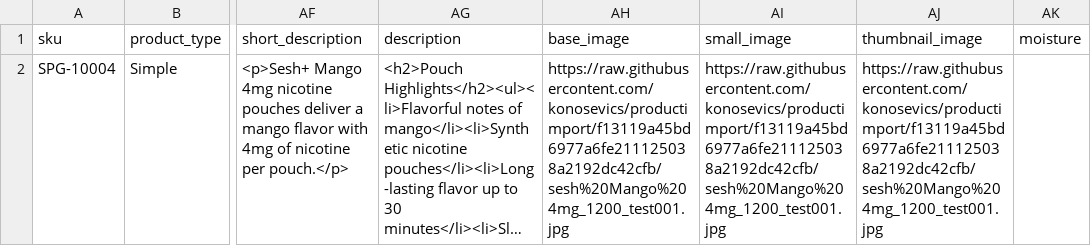
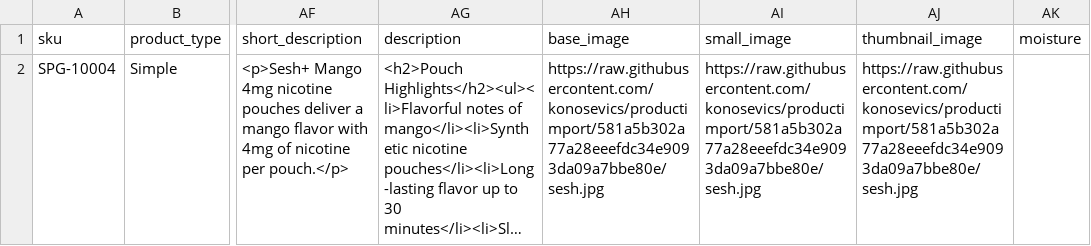
Before and after one commit to konosevics/productimport, a CSV file: 123.csv, drawn as a sheet; only a part is shown, gaps mark what is left out; long unchanged cells end in …; the diff names each change by its address in the sheet, - before the commit and + after, or states it on an @@ line.

Commit message:
Update 123.csv

```diff
--- a/123.csv
+++ b/123.csv
-AH2 (base_image): https://raw.githubusercontent.com/konosevics/productimport/f13119a45bd6977a6fe211125038a2192dc42cfb/sesh%20Mango%204mg_1200_test001.jpg
+AH2 (base_image): https://raw.githubusercontent.com/konosevics/productimport/581a5b302a77a28eeefdc34e9093da09a7bbe80e/sesh.jpg
-AI2 (small_image): https://raw.githubusercontent.com/konosevics/productimport/f13119a45bd6977a6fe211125038a2192dc42cfb/sesh%20Mango%204mg_1200_test001.jpg
+AI2 (small_image): https://raw.githubusercontent.com/konosevics/productimport/581a5b302a77a28eeefdc34e9093da09a7bbe80e/sesh.jpg
-AJ2 (thumbnail_image): https://raw.githubusercontent.com/konosevics/productimport/f13119a45bd6977a6fe211125038a2192dc42cfb/sesh%20Mango%204mg_1200_test001.jpg
+AJ2 (thumbnail_image): https://raw.githubusercontent.com/konosevics/productimport/581a5b302a77a28eeefdc34e9093da09a7bbe80e/sesh.jpg
```
